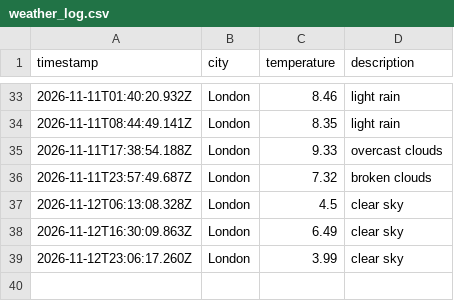
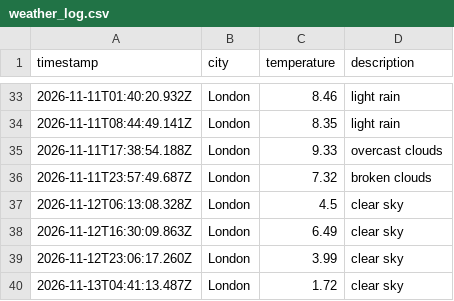
Before and after one commit to kimlxnh/weather_dataOps, a CSV file: data/weather_log.csv, drawn as a sheet; only a part is shown, gaps mark what is left out; the diff names each change by its address in the sheet, - before the commit and + after, or states it on an @@ line.

```diff
--- a/data/weather_log.csv
+++ b/data/weather_log.csv
+row 40: 2026-11-13T04:41:13.487Z | London | 1.72 | clear sky
```
Also changed, not shown: 1 other file.
